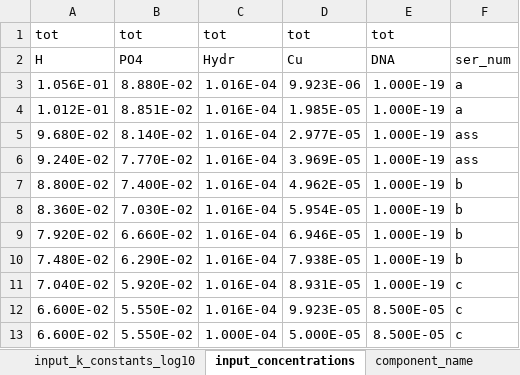
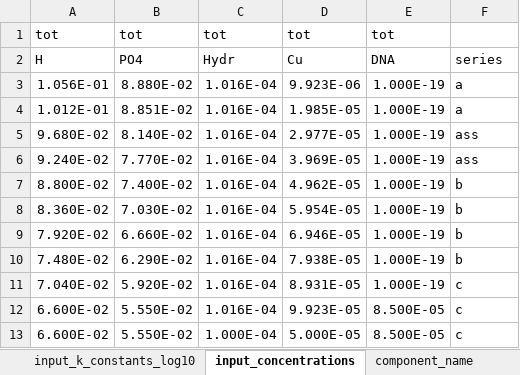
Before and after one commit to ameshkoff/KEV, an Excel workbook: input/concentrations/ds.5p.ser/big_ser_test.xlsx, sheet input_concentrations, drawn as a sheet; values as stored, in another font and other column widths than the file's, no borders; the diff names each change by its address in the sheet, - before the commit and + after, or states it on an @@ line.

```diff
--- a/input/concentrations/ds.5p.ser/big_ser_test.xlsx (sheet input_concentrations)
+++ b/input/concentrations/ds.5p.ser/big_ser_test.xlsx (sheet input_concentrations)
-F2: ser_num
+F2: series
```
Also changed, not shown: input/concentrations/ds.5p/data.input.xlsx, 1 other file.
